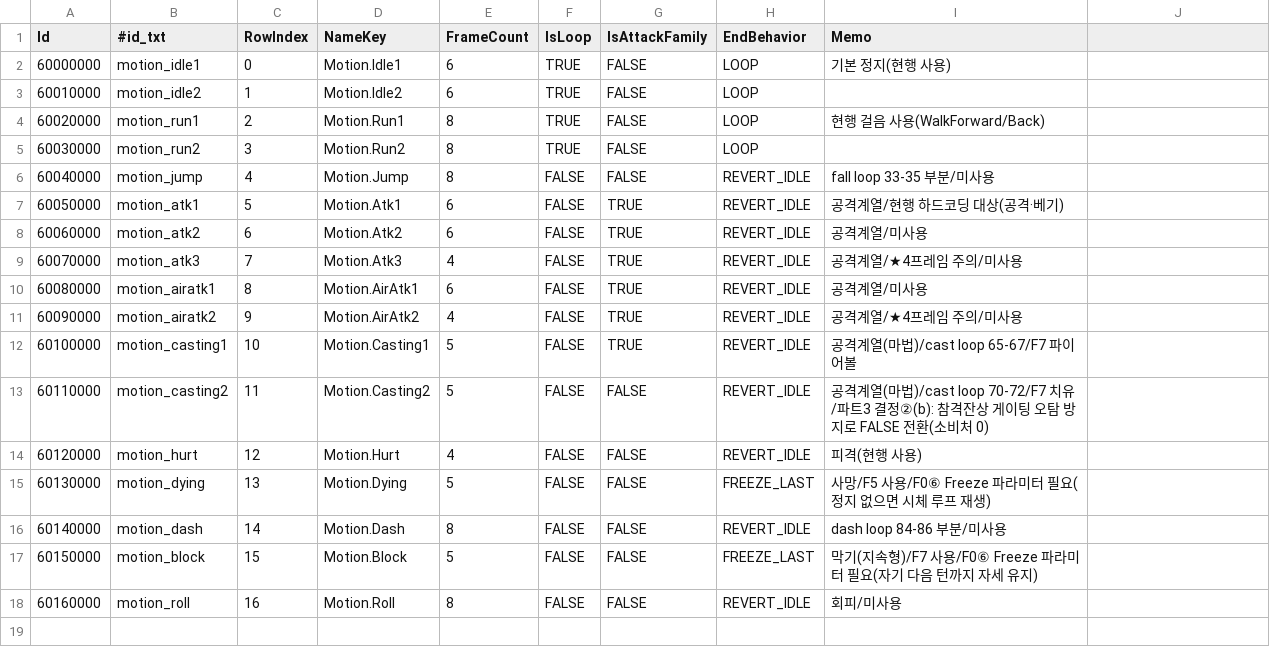
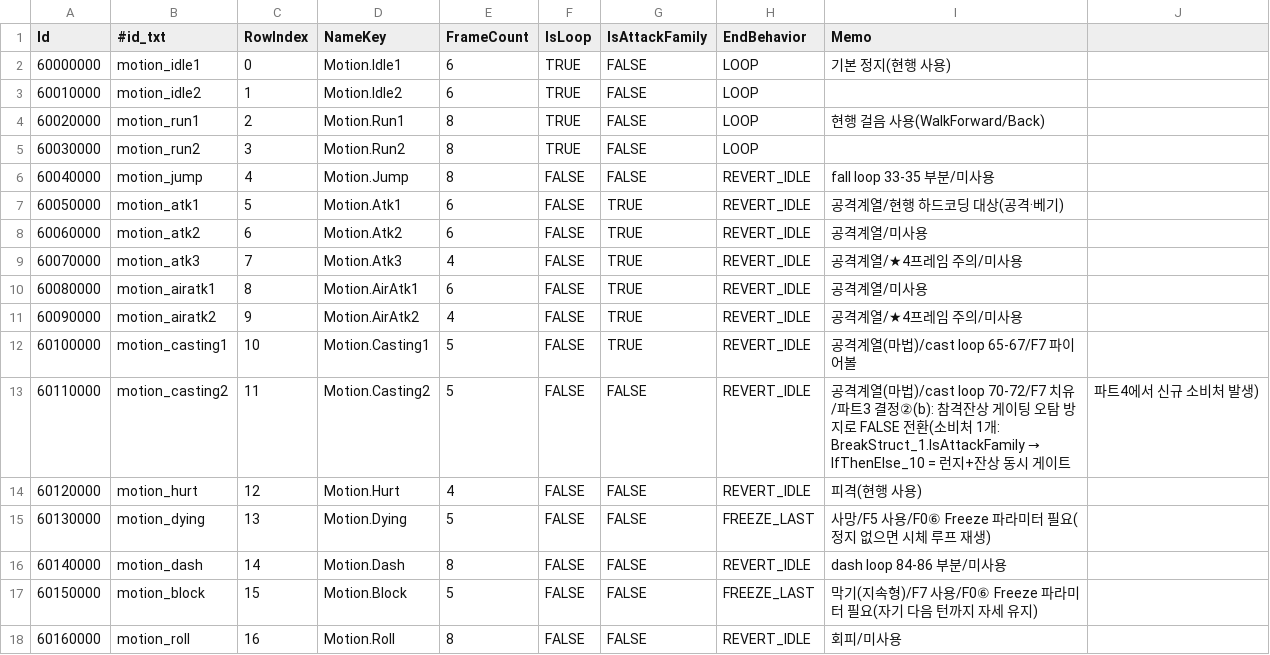
Before and after one commit to LeeJuls/ProjectTP, a CSV file: Resource/data/motions.csv, drawn as a sheet.

```diff
--- a/Resource/data/motions.csv
+++ b/Resource/data/motions.csv
@@ -12,3 +12,3 @@ Id,#id_txt,RowIndex,NameKey,FrameCount,IsLoop,IsAttackFamily,EndBehavior,Memo
 60100000,motion_casting1,10,Motion.Casting1,5,FALSE,TRUE,REVERT_IDLE,공격계열(마법)/cast loop 65-67/F7 파이어볼
-60110000,motion_casting2,11,Motion.Casting2,5,FALSE,FALSE,REVERT_IDLE,공격계열(마법)/cast loop 70-72/F7 치유/파트3 결정②(b): 참격잔상 게이팅 오탐 방지로 FALSE 전환(소비처 0)
+60110000,motion_casting2,11,Motion.Casting2,5,FALSE,FALSE,REVERT_IDLE,공격계열(마법)/cast loop 70-72/F7 치유/파트3 결정②(b): 참격잔상 게이팅 오탐 방지로 FALSE 전환(소비처 1개: BreakStruct_1.IsAttackFamily → IfThenElse_10 = 런지+잔상 동시 게이트, 파트4에서 신규 소비처 발생)
 60120000,motion_hurt,12,Motion.Hurt,4,FALSE,FALSE,REVERT_IDLE,피격(현행 사용)
```
Also changed, not shown: Resource/data/st_ui.csv, 5 other files.
